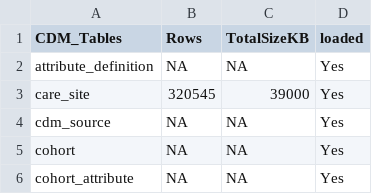
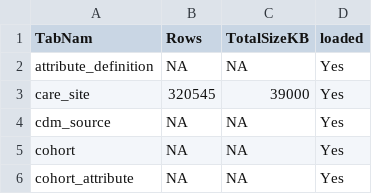
Before and after one commit to data2health/DQe-c-v2, a CSV file: tables/tablelist.csv, drawn as a sheet; only a part is shown.

```diff
--- a/tables/tablelist.csv
+++ b/tables/tablelist.csv
@@ -1,2 +1,2 @@
-CDM_Tables,Rows,TotalSizeKB,loaded
+TabNam,Rows,TotalSizeKB,loaded
 attribute_definition,NA,NA,Yes
```
Also changed, not shown: 2 other files.
